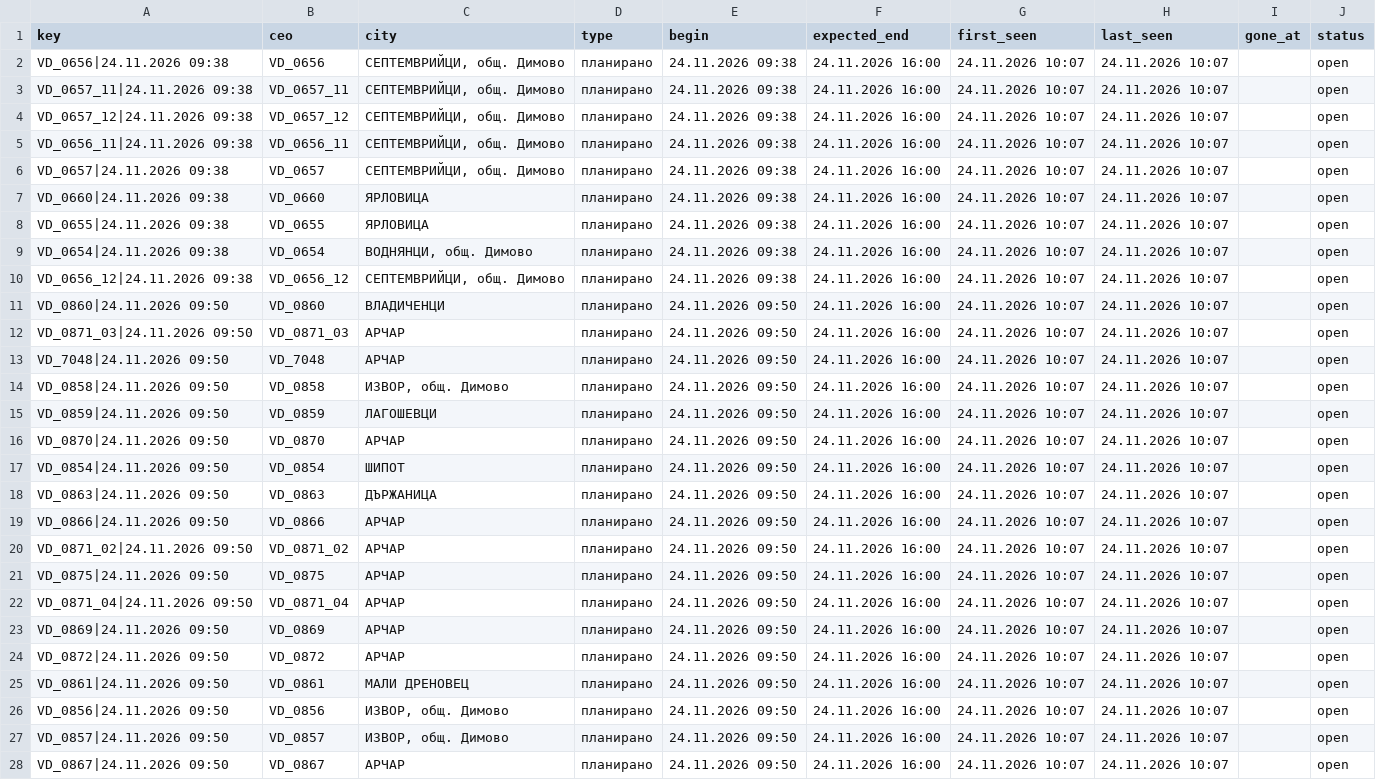
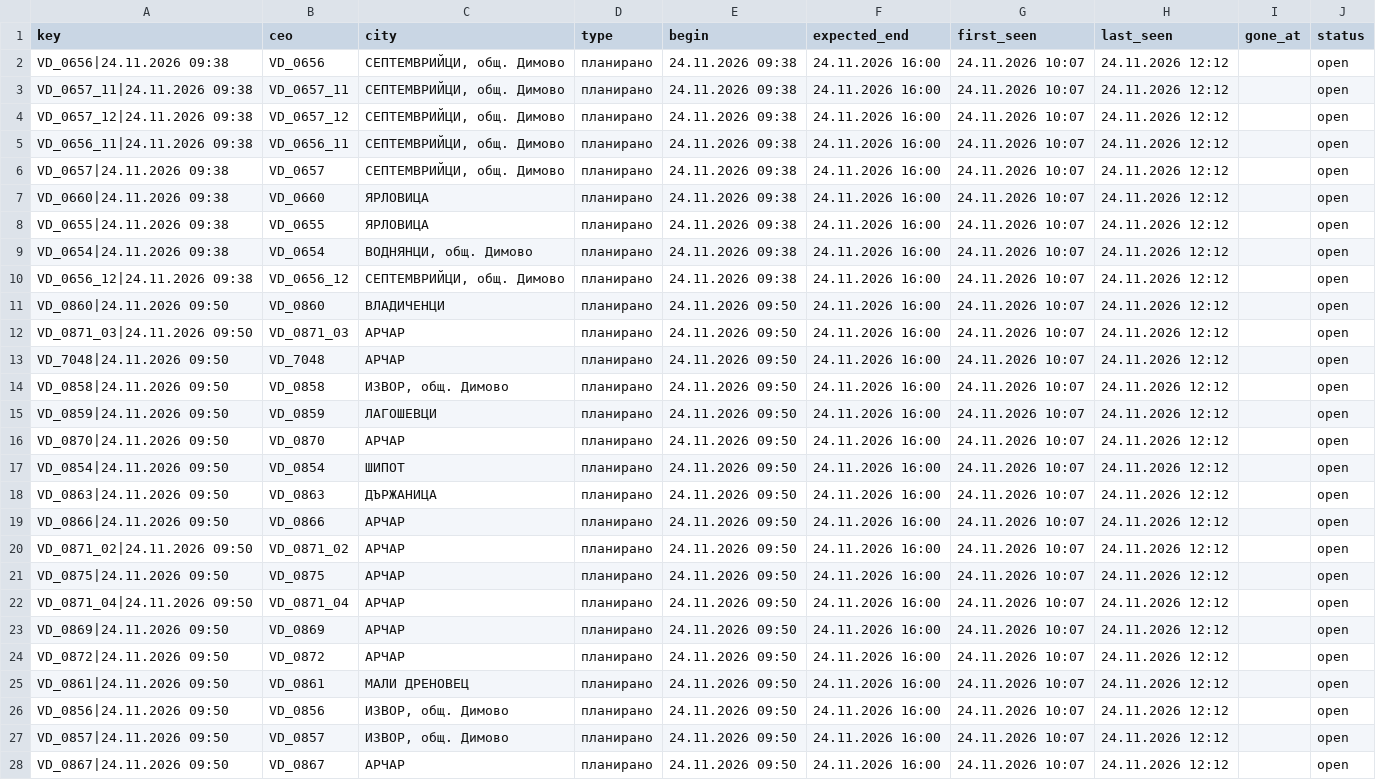
Before and after one commit to sv-slavchev/archar-tok, a CSV file: data/outages.csv, drawn as a sheet; only a part is shown; the diff covers the shown part only; the diff names each change by its address in the sheet, - before the commit and + after, or states it on an @@ line.

```diff
--- a/data/outages.csv
+++ b/data/outages.csv
-H2:H28 (last_seen): 24.11.2026 10:07
+H2:H28 (last_seen): 24.11.2026 12:12
```
Also changed, not shown: 6 edited cells elsewhere in this file, data/incidents.csv, data/runs.csv, 2 other files.
